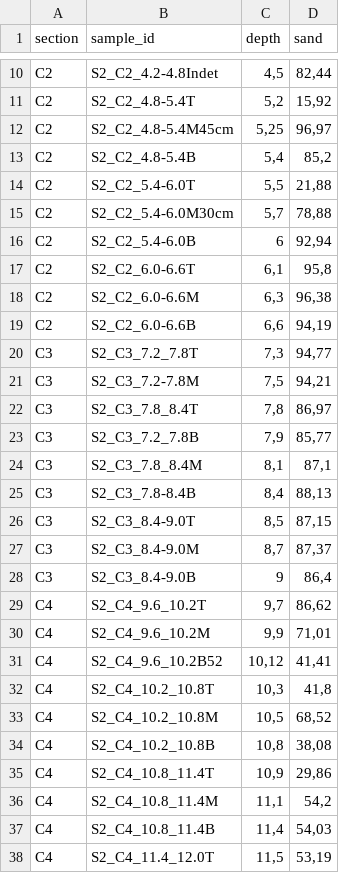
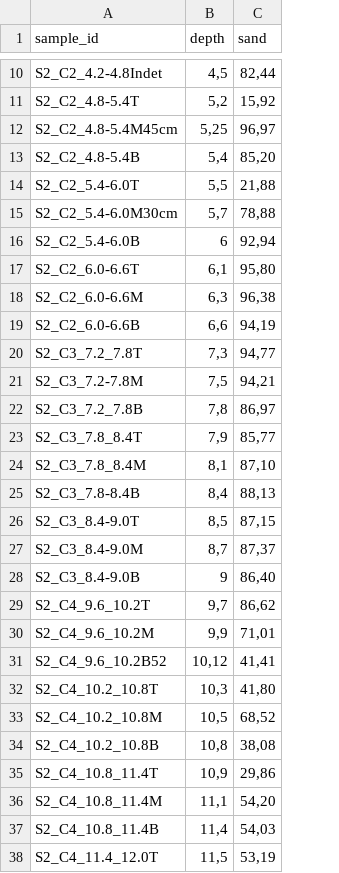
Before and after one commit to xbenitogranell/foramtrans, a CSV file: datasets/S2/S2_sand.csv, drawn as a sheet; only a part is shown, gaps mark what is left out; removed rows and columns are numbered as before the commit, all else as after; the diff covers the shown part only; the diff names each change by its address in the sheet, - before the commit and + after, or states it on an @@ line.

```diff
--- a/datasets/S2/S2_sand.csv
+++ b/datasets/S2/S2_sand.csv
-column A (section), rows 10-38: C2 | C2 | C2 | C2 | C2 | C2 | C2 | C2 | C2 | C2 | C3 | C3 | C3 | C3 | C3 | C3 | C3 | C3 | C3 | C4 | C4 | C4 | C4 | C4 | C4 | C4 | C4 | C4 | C4
-C13 (sand): 85,2
+C13 (sand): 85,20
-C17 (sand): 95,8
+C17 (sand): 95,80
-A22 (sample_id): S2_C3_7.8_8.4T
+A22 (sample_id): S2_C3_7.2_7.8B
-A23 (sample_id): S2_C3_7.2_7.8B
+A23 (sample_id): S2_C3_7.8_8.4T
-C24 (sand): 87,1
+C24 (sand): 87,10
-C28 (sand): 86,4
+C28 (sand): 86,40
-C32 (sand): 41,8
+C32 (sand): 41,80
-C36 (sand): 54,2
+C36 (sand): 54,20
```
Also changed, not shown: 7 added rows, 1 removed row and 20 edited cells elsewhere in this file, datasets/S2/S2_counts.csv, 9 other files.
